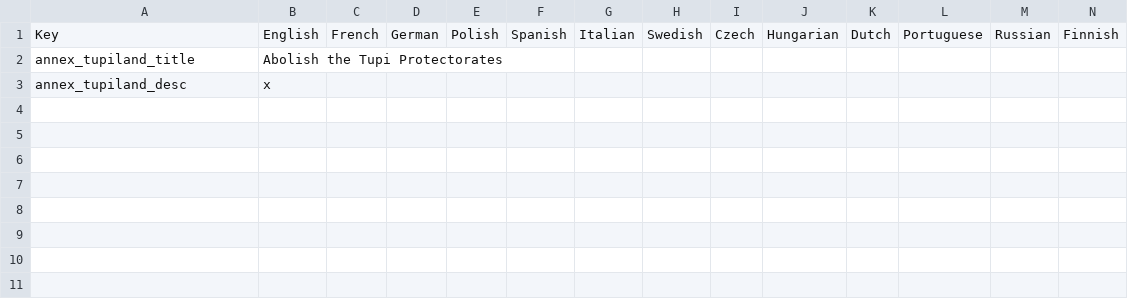
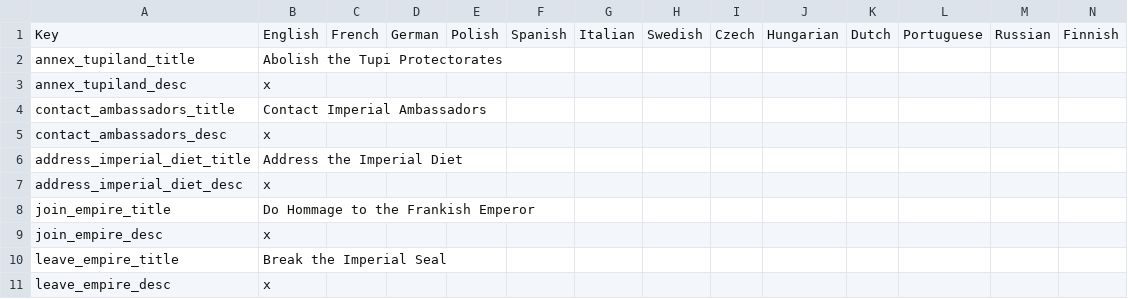
Before and after one commit to The-Question-Asker/MAW2, a CSV file: GGM/localisation/.GGM_decisions.csv, drawn as a sheet; the diff names each change by its address in the sheet, - before the commit and + after, or states it on an @@ line.

Commit message:
Update .GGM_decisions.csv

```diff
--- a/GGM/localisation/.GGM_decisions.csv
+++ b/GGM/localisation/.GGM_decisions.csv
+row 4: contact_ambassadors_title | Contact Imperial Ambassadors
+row 5: contact_ambassadors_desc | x
+row 6: address_imperial_diet_title | Address the Imperial Diet
+row 7: address_imperial_diet_desc | x
+row 8: join_empire_title | Do Hommage to the Frankish Emperor
+row 9: join_empire_desc | x
+row 10: leave_empire_title | Break the Imperial Seal
+row 11: leave_empire_desc | x
```
